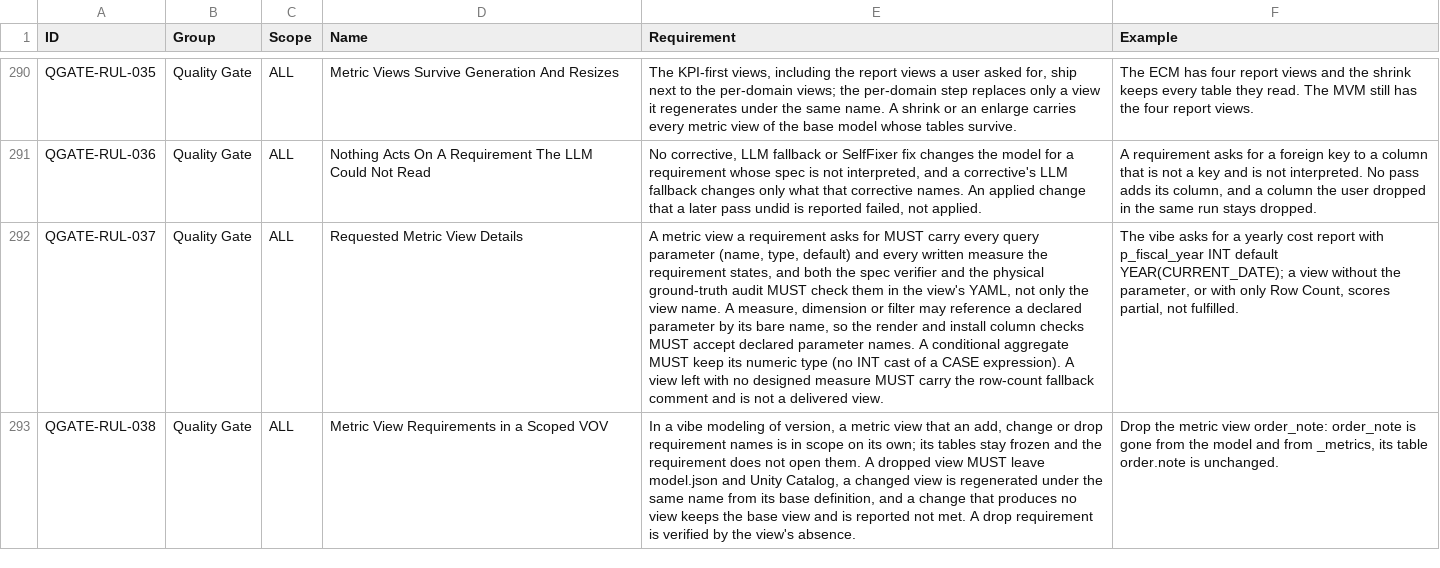
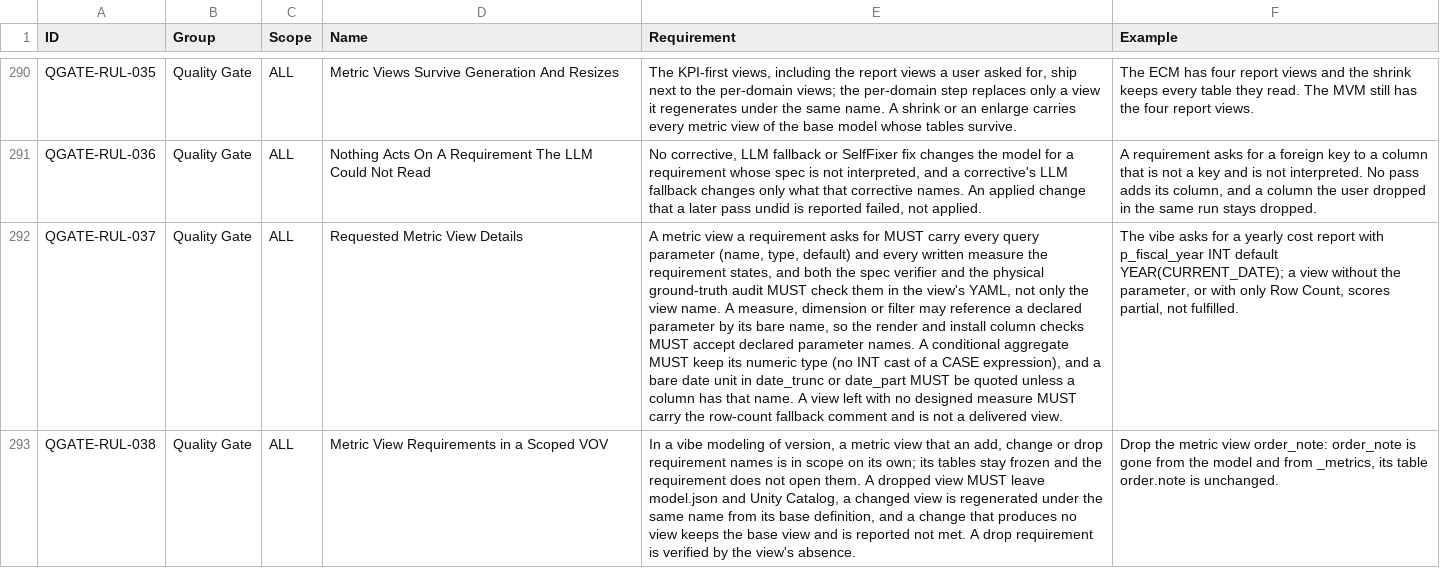
Before and after one commit to alexxx-db/lakehouse-business-data-models, a CSV file: model-agent/rules/vibe-data-modelling-rules.csv, drawn as a sheet; only a part is shown, gaps mark what is left out; the diff names each change by its address in the sheet, - before the commit and + after, or states it on an @@ line.

Commit message:
agent: the final outcomes score a metric-view requirement on the final views, and a change keeps the base parameters
r26a 525405185877634 proved the VOV view path end to end: the orchestrator read 3 of 3, the triage kept 3 of 3,
order_shipping_carton left the model and _metrics, the changed and the new view installed as designed (2 of 2) and the
physical audit scored 3 of 3 with 88 tables and 106 views unchanged. Two gaps, both fixed:
- the scope outcomes reported 0 percent in-scope adherence: the engine applies no view action and the reconcile checked
  landing on a model rebuilt without metric views; a metric-view requirement is now re-verified with the spec verifier on
  the final views;
- the change mandate listed the base view's dimensions and measures but not its parameters, so a second change could drop
  the first one's parameter; the parameters are now listed.
Docs and rules: design guide (date unit quoting, the measure-as-valid-SQL mandate, view requirements need no table target),
QGATE-RUL-037 (date units).

Tests: round16 (21), round14, live gaps: 150 passed. NOT yet live-proven: r27a.

```diff
--- a/model-agent/rules/vibe-data-modelling-rules.csv
+++ b/model-agent/rules/vibe-data-modelling-rules.csv
-E292 (Requirement): …a CASE expression). A view…
+E292 (Requirement): …a CASE expression), and a bare date unit in date_trunc or date_part MUST be quoted unless a column has that name. A view…
```
Also changed, not shown: 3 other files.
